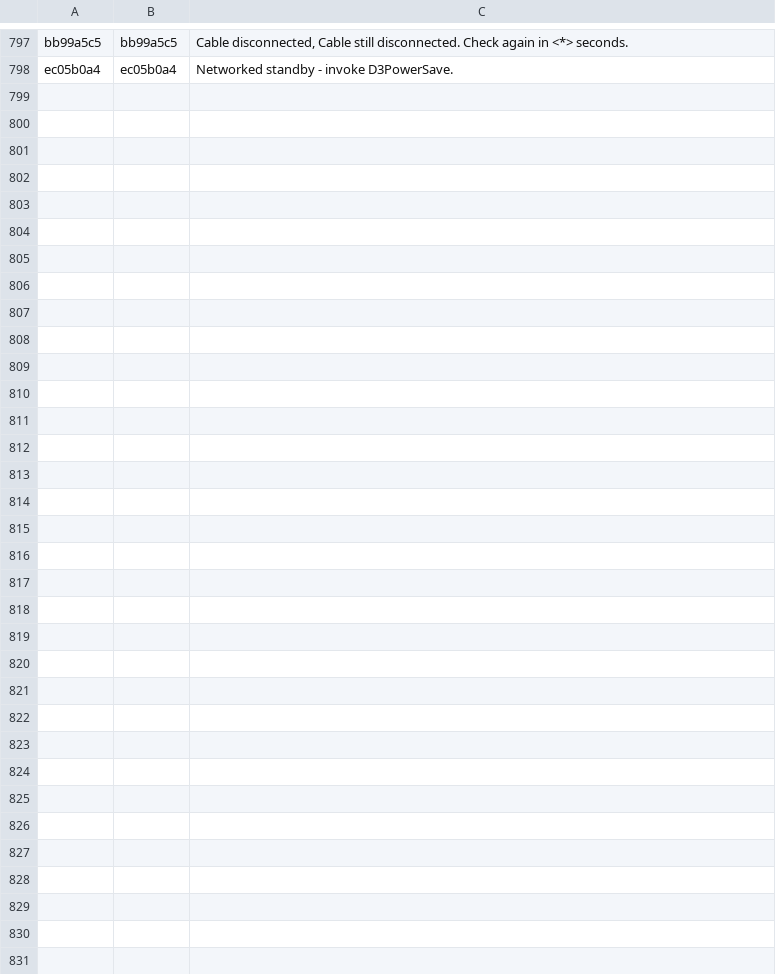
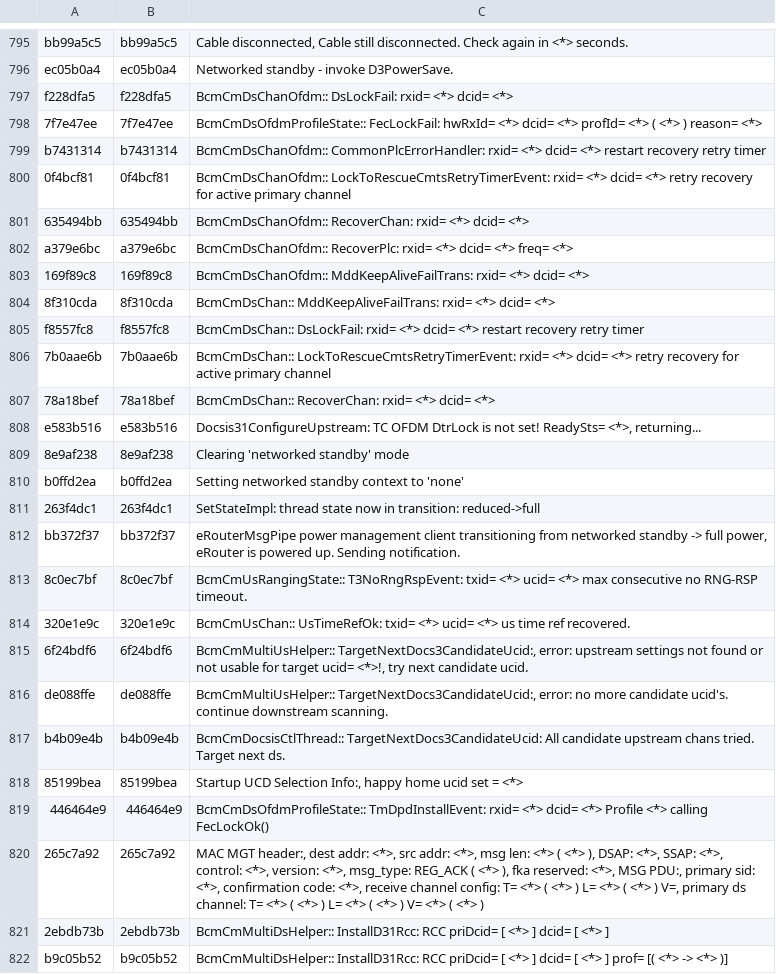
Before and after one commit to hayhan/loganalyzer, a CSV file: results/persist/cm/template_lib.csv, drawn as a sheet; only a part is shown, gaps mark what is left out; the diff covers the shown part only; the diff names each change by its address in the sheet, - before the commit and + after, or states it on an @@ line.

Commit message:
extract sample info for loglab, and update temp lib

```diff
--- a/results/persist/cm/template_lib.csv
+++ b/results/persist/cm/template_lib.csv
+row 797: f228dfa5 | f228dfa5 | BcmCmDsChanOfdm:: DsLockFail: rxid= <*> dcid= <*>
+row 798: 7f7e47ee | 7f7e47ee | BcmCmDsOfdmProfileState:: FecLockFail: hwRxId= <*> dcid= <*> profId= <*> ( <*> ) reason= <*>
+row 799: b7431314 | b7431314 | BcmCmDsChanOfdm:: CommonPlcErrorHandler: rxid= <*> dcid= <*> restart recovery retry timer
+row 800: 0f4bcf81 | 0f4bcf81 | BcmCmDsChanOfdm:: LockToRescueCmtsRetryTimerEvent: rxid= <*> dcid= <*> retry recovery for active primary channel
+row 801: 635494bb | 635494bb | BcmCmDsChanOfdm:: RecoverChan: rxid= <*> dcid= <*>
+row 802: a379e6bc | a379e6bc | BcmCmDsChanOfdm:: RecoverPlc: rxid= <*> dcid= <*> freq= <*>
+row 803: 169f89c8 | 169f89c8 | BcmCmDsChanOfdm:: MddKeepAliveFailTrans: rxid= <*> dcid= <*>
+row 804: 8f310cda | 8f310cda | BcmCmDsChan:: MddKeepAliveFailTrans: rxid= <*> dcid= <*>
+row 805: f8557fc8 | f8557fc8 | BcmCmDsChan:: DsLockFail: rxid= <*> dcid= <*> restart recovery retry timer
+row 806: 7b0aae6b | 7b0aae6b | BcmCmDsChan:: LockToRescueCmtsRetryTimerEvent: rxid= <*> dcid= <*> retry recovery for active primary channel
+row 807: 78a18bef | 78a18bef | BcmCmDsChan:: RecoverChan: rxid= <*> dcid= <*>
+row 808: e583b516 | e583b516 | Docsis31ConfigureUpstream: TC OFDM DtrLock is not set! ReadySts= <*>, returning...
+row 809: 8e9af238 | 8e9af238 | Clearing 'networked standby' mode
+row 810: b0ffd2ea | b0ffd2ea | Setting networked standby context to 'none'
+row 811: 263f4dc1 | 263f4dc1 | SetStateImpl: thread state now in transition: reduced->full
+row 812: bb372f37 | bb372f37 | eRouterMsgPipe power management client transitioning from networked standby -> full power, eRouter is powered up. Sending notification.
+row 813: 8c0ec7bf | 8c0ec7bf | BcmCmUsRangingState:: T3NoRngRspEvent: txid= <*> ucid= <*> max consecutive no RNG-RSP timeout.
+row 814: 320e1e9c | 320e1e9c | BcmCmUsChan:: UsTimeRefOk: txid= <*> ucid= <*> us time ref recovered.
+row 815: 6f24bdf6 | 6f24bdf6 | BcmCmMultiUsHelper:: TargetNextDocs3CandidateUcid:, error: upstream settings not found or not usable for target ucid= <*>!, try next candidate ucid.
+row 816: de088ffe | de088ffe | BcmCmMultiUsHelper:: TargetNextDocs3CandidateUcid:, error: no more candidate ucid's. continue downstream scanning.
+row 817: b4b09e4b | b4b09e4b | BcmCmDocsisCtlThread:: TargetNextDocs3CandidateUcid: All candidate upstream chans tried. Target next ds.
+row 818: 85199bea | 85199bea | Startup UCD Selection Info:, happy home ucid set = <*>
+row 819: 446464e9 | 446464e9 | BcmCmDsOfdmProfileState:: TmDpdInstallEvent: rxid= <*> dcid= <*> Profile <*> calling FecLockOk()
+row 820: 265c7a92 | 265c7a92 | MAC MGT header:, dest addr: <*>, src addr: <*>, msg len: <*> ( <*> ), DSAP: <*>, SSAP: <*>, control: <*>, version: <*>, msg_type: REG_ACK ( <*> ), fka reserved: <*>, MSG PDU:, primary sid: <*>, confirmation code: <*>, receive channel config: T= <*> ( <*> ) L= <*> ( <*> ) V=, primary ds channel: T= <*> ( <*> ) L= <*> ( <*> ) V= <*> ( <*> )
+row 821: 2ebdb73b | 2ebdb73b | BcmCmMultiDsHelper:: InstallD31Rcc: RCC priDcid= [ <*> ] dcid= [ <*> ]
+row 822: b9c05b52 | b9c05b52 | BcmCmMultiDsHelper:: InstallD31Rcc: RCC priDcid= [ <*> ] dcid= [ <*> ] prof= [( <*> -> <*> )]
```
Also changed, not shown: 7 added rows and 9 removed rows elsewhere in this file, 7 other files.
